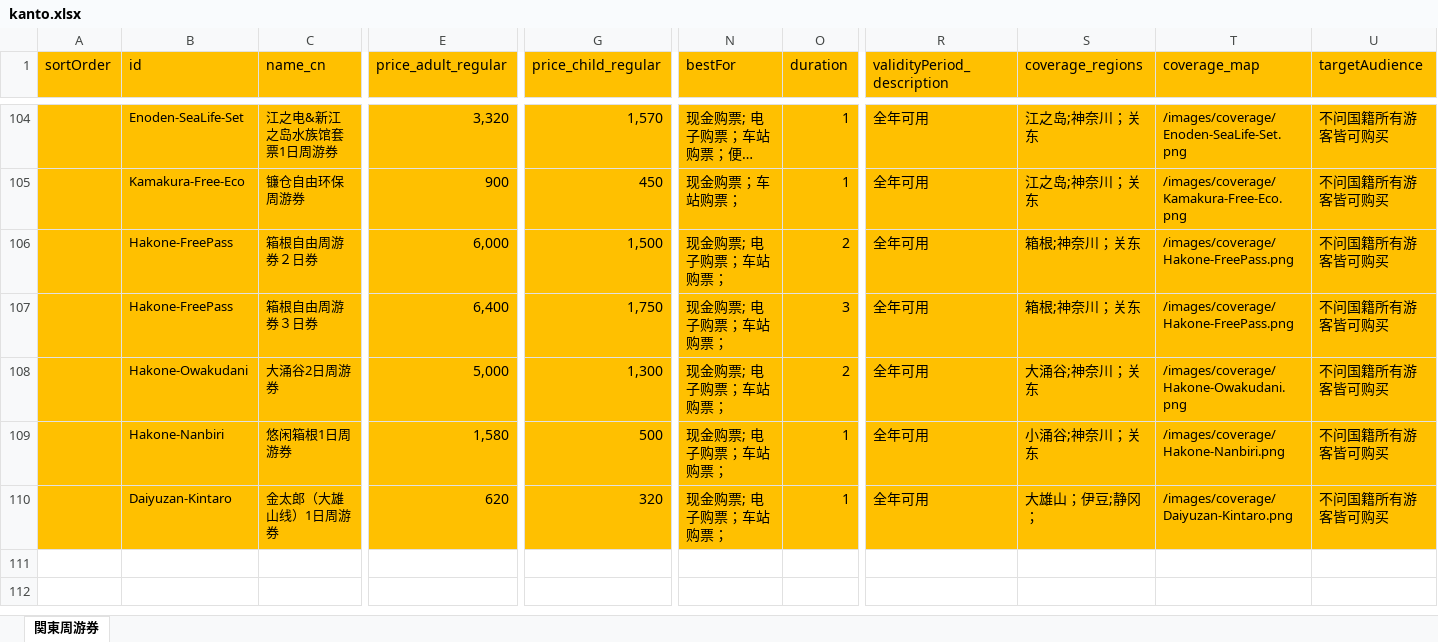
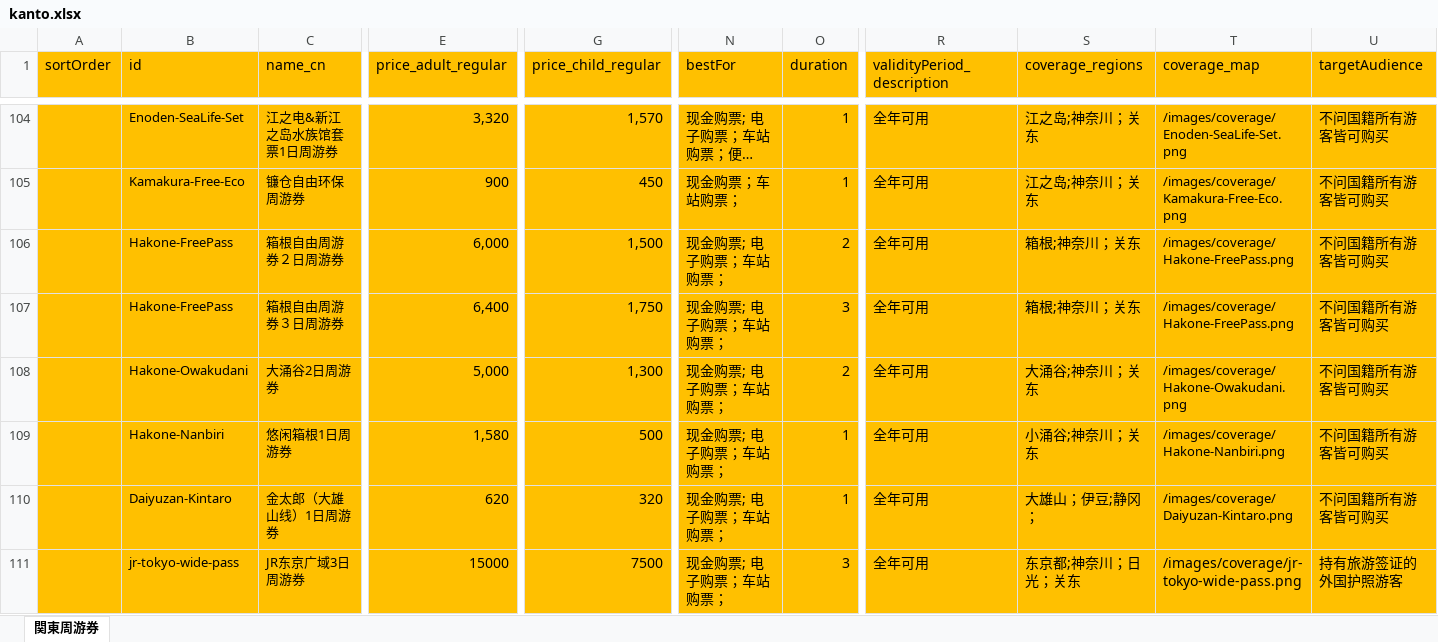
Before and after one commit to Oyim0427/findmyrailpass.net, an Excel workbook: src/excel-data/kanto.xlsx, sheet 関東周游券, drawn as a sheet; only a part is shown, gaps mark what is left out; long unchanged cells end in …; values as stored, in another font and other column widths than the file's, no borders; rows hold the shown columns only; the diff covers the shown part only; the diff names each change by its address in the sheet, - before the commit and + after, or states it on an @@ line.

Commit message:
外国人向けに東京都周遊券を追加

```diff
--- a/src/excel-data/kanto.xlsx (sheet 関東周游券)
+++ b/src/excel-data/kanto.xlsx (sheet 関東周游券)
-C106 (name_cn): 箱根自由周游券２日券
+C106 (name_cn): 箱根自由周游券２日周游券
-C107 (name_cn): 箱根自由周游券３日券
+C107 (name_cn): 箱根自由周游券３日周游券
+row 111:  | jr-tokyo-wide-pass | JR东京广域3日周游券 | 15000 | 7500 | 现金购票; 电子购票；车站购票； | 3 | 全年可用 | 东京都;神奈川；日光；关东 | /images/coverage/jr-tokyo-wide-pass.png | 持有旅游签证的外国护照游客
```
Also changed, not shown: 6 added rows and 4 edited cells elsewhere in this sheet.
